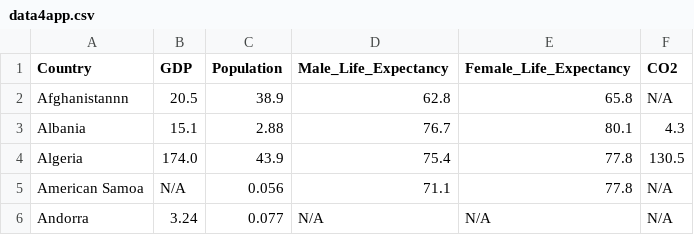
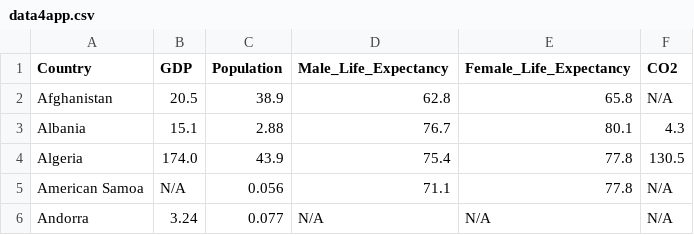
Before and after one commit to tkwoodstock/CS50x_Final_Project, a CSV file: resources/data4app.csv, drawn as a sheet; only a part is shown.

Commit message:
Update data4app.csv

```diff
--- a/resources/data4app.csv
+++ b/resources/data4app.csv
@@ -1,3 +1,3 @@
 Country,GDP,Population,Male_Life_Expectancy,Female_Life_Expectancy,CO2
-Afghanistannn,20.5,38.9,62.8,65.8,N/A
+Afghanistan,20.5,38.9,62.8,65.8,N/A
 Albania,15.1,2.88,76.7,80.1,4.3
```
